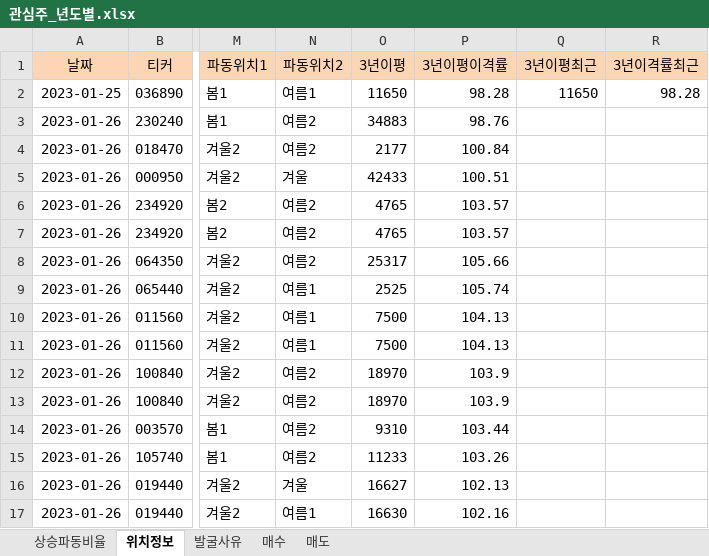
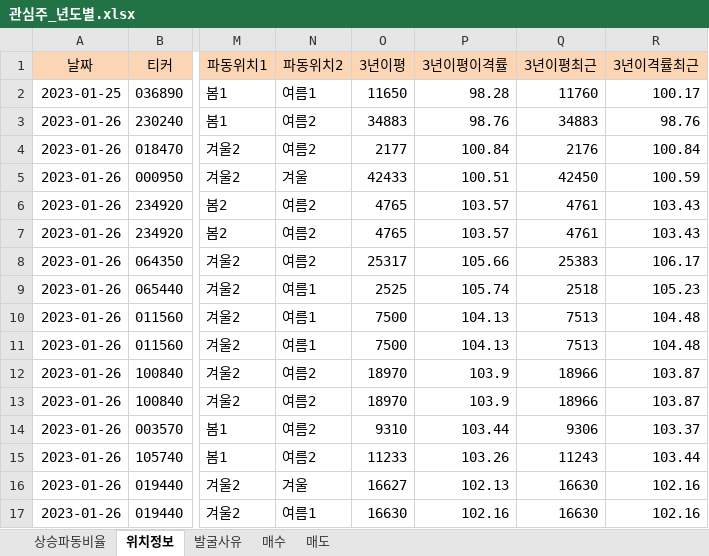
Before and after one commit to wndskim/stock, an Excel workbook: Data/관심주_년도별.xlsx, sheet 위치정보, drawn as a sheet; only a part is shown, gaps mark what is left out; values as stored, in another font and other column widths than the file's, no borders; the diff names each change by its address in the sheet, - before the commit and + after, or states it on an @@ line.

Commit message:
Update 관심주_년도별.xlsx

```diff
--- a/Data/관심주_년도별.xlsx (sheet 위치정보)
+++ b/Data/관심주_년도별.xlsx (sheet 위치정보)
-Q2 (3년이평최근): 11650
+Q2 (3년이평최근): 11760
-R2 (3년이격률최근): 98.28
+R2 (3년이격률최근): 100.17
-Q3 (3년이평최근): (empty)
+Q3 (3년이평최근): 34883
-R3 (3년이격률최근): (empty)
+R3 (3년이격률최근): 98.76
-Q4 (3년이평최근): (empty)
+Q4 (3년이평최근): 2176
-R4 (3년이격률최근): (empty)
+R4 (3년이격률최근): 100.84
-Q5 (3년이평최근): (empty)
+Q5 (3년이평최근): 42450
-R5 (3년이격률최근): (empty)
+R5 (3년이격률최근): 100.59
-Q6:Q7 (3년이평최근): (empty)
+Q6:Q7 (3년이평최근): 4761
-R6:R7 (3년이격률최근): (empty)
+R6:R7 (3년이격률최근): 103.43
-Q8 (3년이평최근): (empty)
+Q8 (3년이평최근): 25383
-R8 (3년이격률최근): (empty)
+R8 (3년이격률최근): 106.17
-Q9 (3년이평최근): (empty)
+Q9 (3년이평최근): 2518
-R9 (3년이격률최근): (empty)
+R9 (3년이격률최근): 105.23
-Q10:Q11 (3년이평최근): (empty)
+Q10:Q11 (3년이평최근): 7513
-R10:R11 (3년이격률최근): (empty)
+R10:R11 (3년이격률최근): 104.48
-Q12:Q13 (3년이평최근): (empty)
+Q12:Q13 (3년이평최근): 18966
-R12:R13 (3년이격률최근): (empty)
+R12:R13 (3년이격률최근): 103.87
-Q14 (3년이평최근): (empty)
+Q14 (3년이평최근): 9306
-R14 (3년이격률최근): (empty)
+R14 (3년이격률최근): 103.37
-Q15 (3년이평최근): (empty)
+Q15 (3년이평최근): 11243
-R15 (3년이격률최근): (empty)
+R15 (3년이격률최근): 103.44
-Q16:Q17 (3년이평최근): (empty)
+Q16:Q17 (3년이평최근): 16630
-R16:R17 (3년이격률최근): (empty)
+R16:R17 (3년이격률최근): 102.16
```
